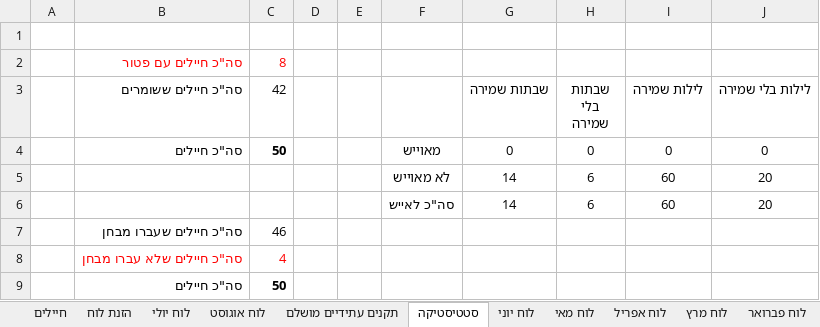
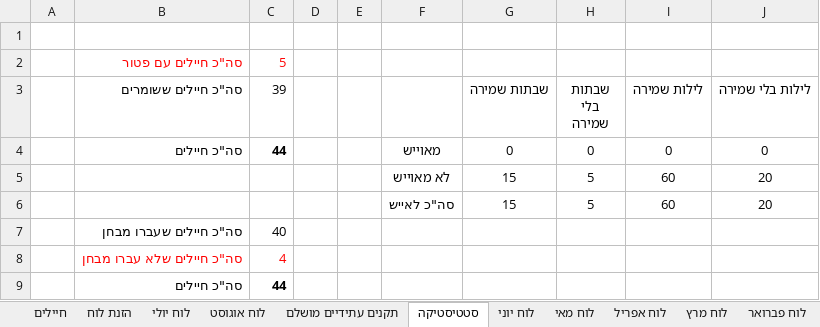
Before and after one commit to YuvalAlf/Duty-Table, an Excel workbook: SoldiersStatistics.xlsm, sheet סטטיסטיקה, drawn as a sheet; values as stored, in another font and other column widths than the file's, no borders; the diff names each change by its address in the sheet, - before the commit and + after, or states it on an @@ line.

```diff
--- a/SoldiersStatistics.xlsm (sheet סטטיסטיקה)
+++ b/SoldiersStatistics.xlsm (sheet סטטיסטיקה)
-C2 (39): 8
+C2 (39): 5
-C3: 42
+C3: 39
-C4 (39): 50
+C4 (39): 44
-G5:G6 (שבתות שמירה): 14
+G5:G6 (שבתות שמירה): 15
-H5:H6 (שבתות בלי שמירה): 6
+H5:H6 (שבתות בלי שמירה): 5
-C7 (39): 46
+C7 (39): 40
-C9 (39): 50
+C9 (39): 44
```
Also changed, not shown: sheet חיילים, sheet לוח יולי, formulas that keep their value, hidden cells.
